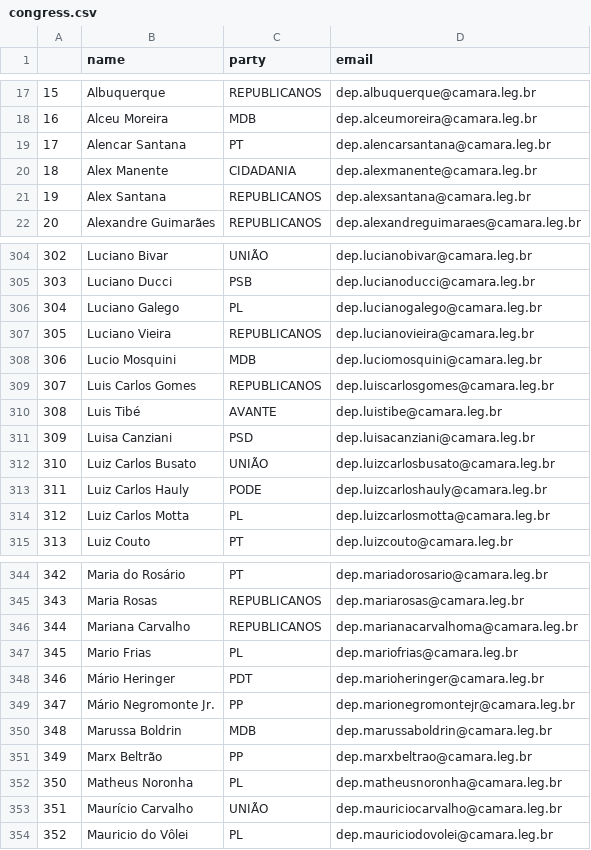
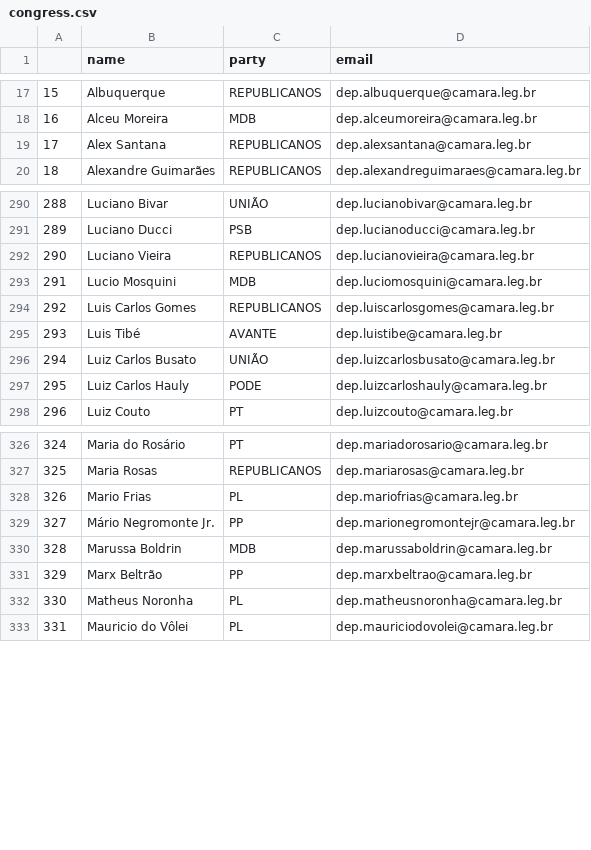
Before and after one commit to 7onn/politicians-contacts, a CSV file: congress.csv, drawn as a sheet; only a part is shown, gaps mark what is left out; removed rows and columns are numbered as before the commit, all else as after; the diff covers the shown part only; the diff names each change by its address in the sheet, - before the commit and + after, or states it on an @@ line.

Commit message:
Update politicians contact list

```diff
--- a/congress.csv
+++ b/congress.csv
-row 19: 17 | Alencar Santana | PT | dep.alencarsantana@camara.leg.br
-row 20: 18 | Alex Manente | CIDADANIA | dep.alexmanente@camara.leg.br
@@ column A renumbered from row 19 down @@
-row 306: 304 | Luciano Galego | PL | dep.lucianogalego@camara.leg.br
-row 311: 309 | Luisa Canziani | PSD | dep.luisacanziani@camara.leg.br
-row 314: 312 | Luiz Carlos Motta | PL | dep.luizcarlosmotta@camara.leg.br
-row 346: 344 | Mariana Carvalho | REPUBLICANOS | dep.marianacarvalhoma@camara.leg.br
-row 348: 346 | Mário Heringer | PDT | dep.marioheringer@camara.leg.br
-row 353: 351 | Maurício Carvalho | UNIÃO | dep.mauriciocarvalho@camara.leg.br
```
Also changed, not shown: 5 added rows, 27 removed rows and 1 edited cell elsewhere in this file, senate.csv.
